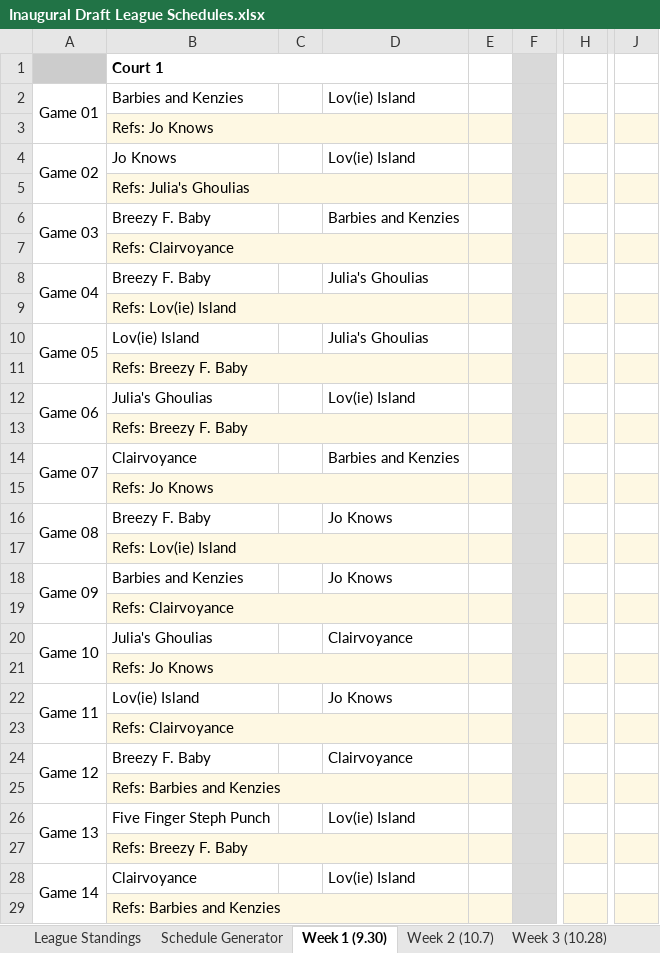
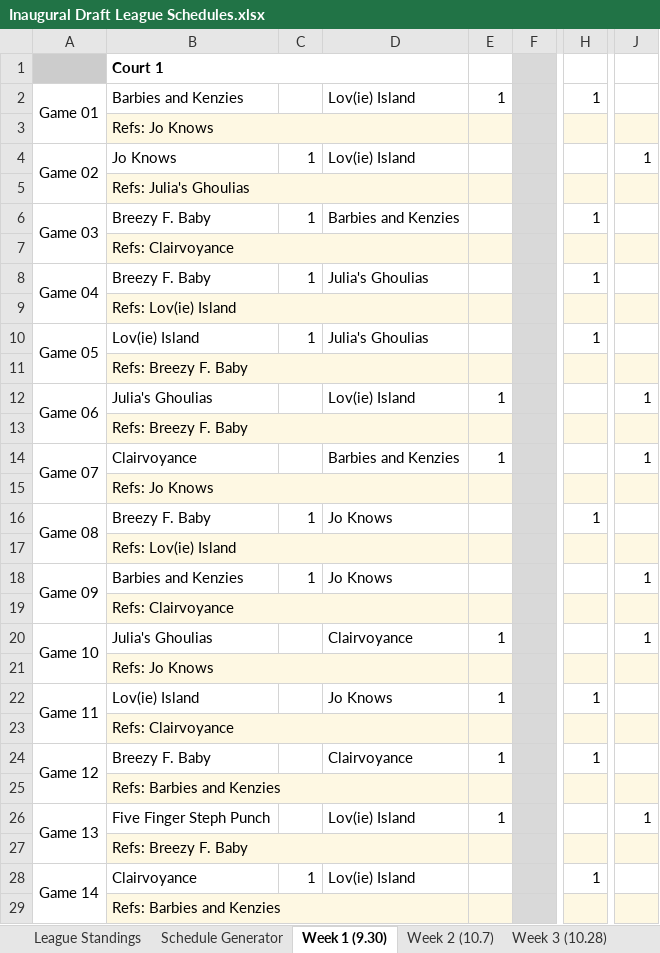
Before and after one commit to jsartin513/bdl-admin, an Excel workbook: public/league_schedules/Inaugural Draft League Schedules.xlsx, sheet Week 1 (9.30), drawn as a sheet; only a part is shown, gaps mark what is left out; values as stored, in another font and other column widths than the file's, no borders; charts and pictures and conditional formats not drawn; the diff covers the shown part only; the diff names each change by its address in the sheet, - before the commit and + after, or states it on an @@ line.

```diff
--- a/public/league_schedules/Inaugural Draft League Schedules.xlsx (sheet Week 1 (9.30))
+++ b/public/league_schedules/Inaugural Draft League Schedules.xlsx (sheet Week 1 (9.30))
-E2: (empty)
+E2: 1
-H2: (empty)
+H2: 1
-C4: (empty)
+C4: 1
-J4: (empty)
+J4: 1
-C6: (empty)
+C6: 1
-H6: (empty)
+H6: 1
-C8: (empty)
+C8: 1
-H8: (empty)
+H8: 1
-C10: (empty)
+C10: 1
-H10: (empty)
+H10: 1
-E12: (empty)
+E12: 1
-J12: (empty)
+J12: 1
-E14: (empty)
+E14: 1
-J14: (empty)
+J14: 1
-C16: (empty)
+C16: 1
-H16: (empty)
+H16: 1
-C18: (empty)
+C18: 1
-J18: (empty)
+J18: 1
-E20: (empty)
+E20: 1
-J20: (empty)
+J20: 1
-E22: (empty)
+E22: 1
-H22: (empty)
+H22: 1
-E24: (empty)
+E24: 1
-H24: (empty)
+H24: 1
-E26: (empty)
+E26: 1
-J26: (empty)
+J26: 1
-C28: (empty)
+C28: 1
-H28: (empty)
+H28: 1
```
Also changed, not shown: 7 edited cells elsewhere in this sheet, sheet Week 4 (11.4), sheet Week 3 (10.28), sheet Week 5 (11.18), sheet Week 6 (11.25), sheet Week 2 (10.7), sheet League Standings, formulas that keep their value, 1 other file.
